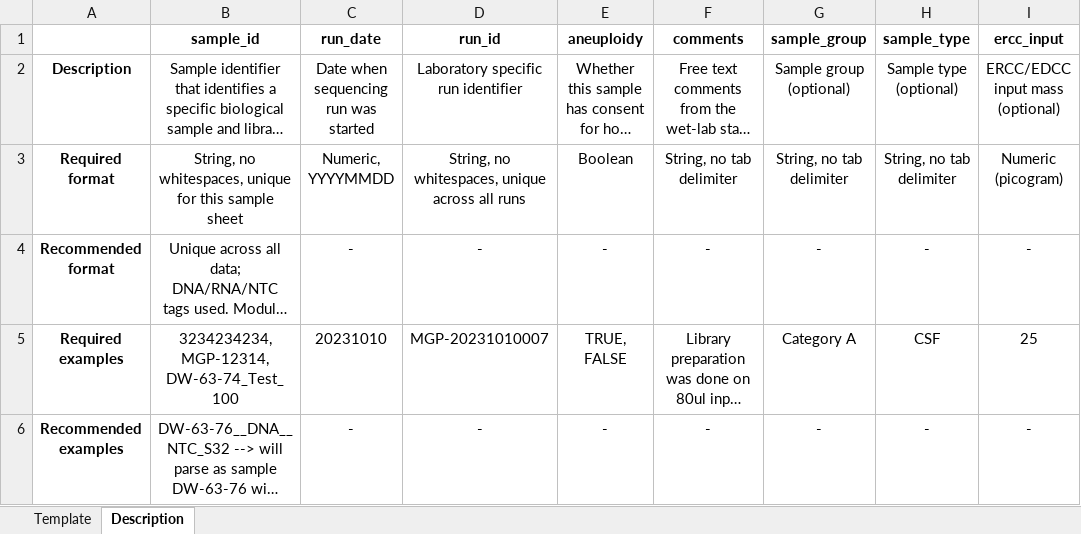
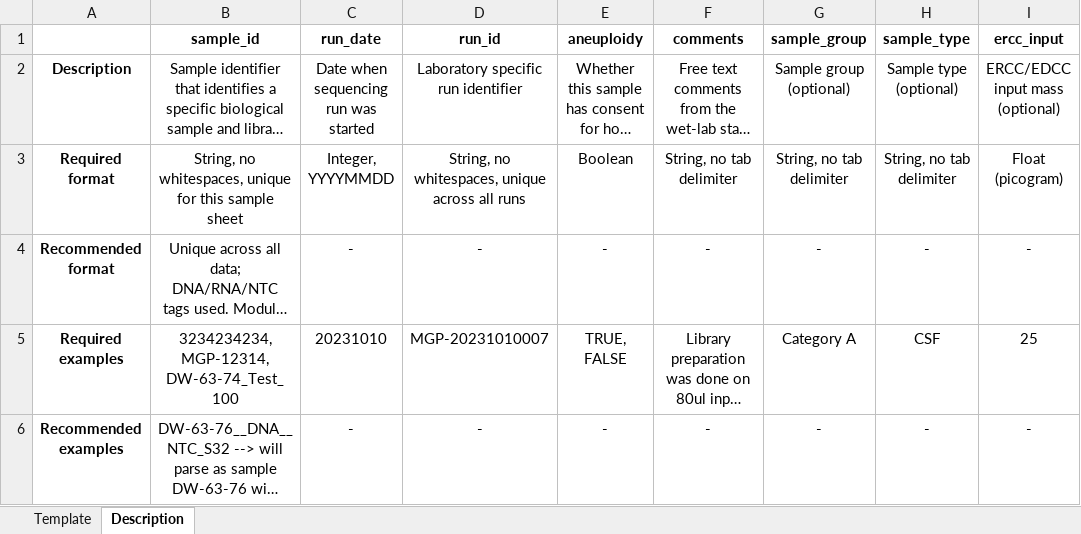
Before and after one commit to esteinig/cerebro, an Excel workbook: templates/production/SampleSheet.xlsx, sheet Description, drawn as a sheet; long unchanged cells end in …; values as stored, in another font and other column widths than the file's, no borders; the diff names each change by its address in the sheet, - before the commit and + after, or states it on an @@ line.

Commit message:
chore(input): add sample sheet parse, empty checks

```diff
--- a/templates/production/SampleSheet.xlsx (sheet Description)
+++ b/templates/production/SampleSheet.xlsx (sheet Description)
-C3 (run_date): Numeric, YYYYMMDD
+C3 (run_date): Integer, YYYYMMDD
-I3 (ercc_input): Numeric (picogram)
+I3 (ercc_input): Float (picogram)
```
Also changed, not shown: 2 other files.
